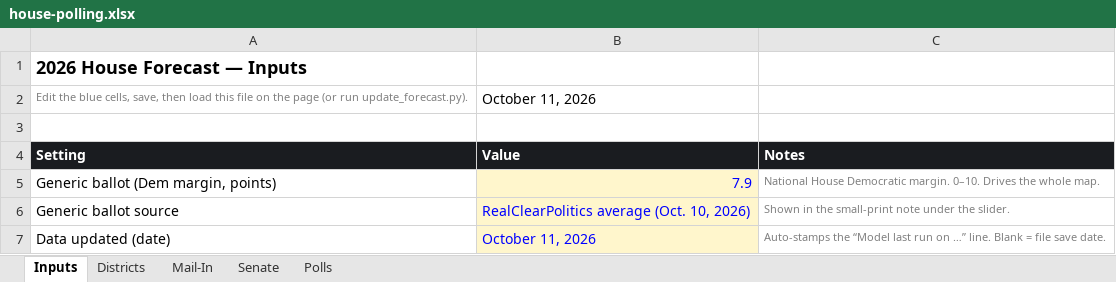
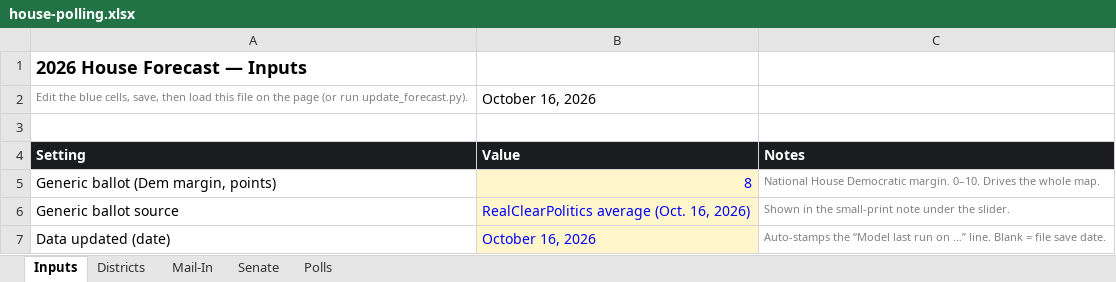
Before and after one commit to markgsheppard/2026-House-Projections, an Excel workbook: house-polling.xlsx, sheet Inputs, drawn as a sheet; values as stored, in another font and other column widths than the file's, no borders; the diff names each change by its address in the sheet, - before the commit and + after, or states it on an @@ line.

```diff
--- a/house-polling.xlsx (sheet Inputs)
+++ b/house-polling.xlsx (sheet Inputs)
-B2: October 11, 2026
+B2: October 16, 2026
-B5: 7.9
+B5: 8
-B6: RealClearPolitics average (Oct. 10, 2026)
+B6: RealClearPolitics average (Oct. 16, 2026)
-B7: October 11, 2026
+B7: October 16, 2026
```
Also changed, not shown: sheet Polls, 2 other files.
